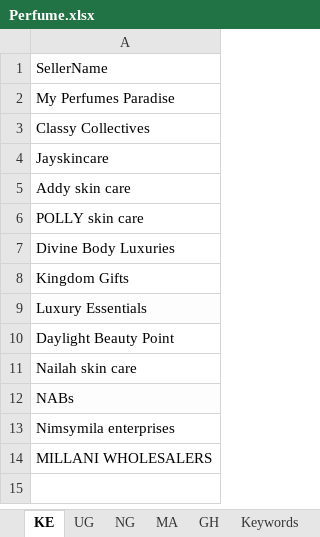
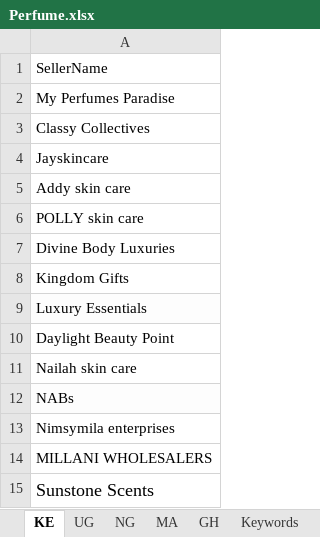
Before and after one commit to linux89ke/PIM-EA, an Excel workbook: Perfume.xlsx, sheet KE, drawn as a sheet; values as stored, in another font and other column widths than the file's, no borders; the diff names each change by its address in the sheet, - before the commit and + after, or states it on an @@ line.

```diff
--- a/Perfume.xlsx (sheet KE)
+++ b/Perfume.xlsx (sheet KE)
+row 15: Sunstone Scents
```
Also changed, not shown: Restricted_Brands.xlsx, suspected_fake.xlsx, 6 other files.
